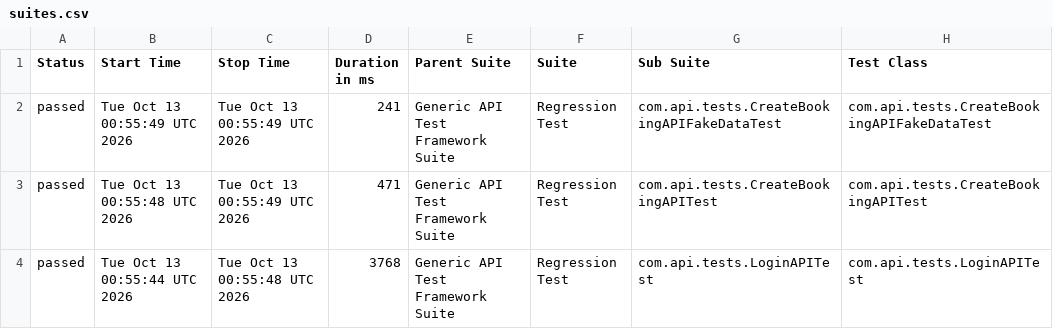
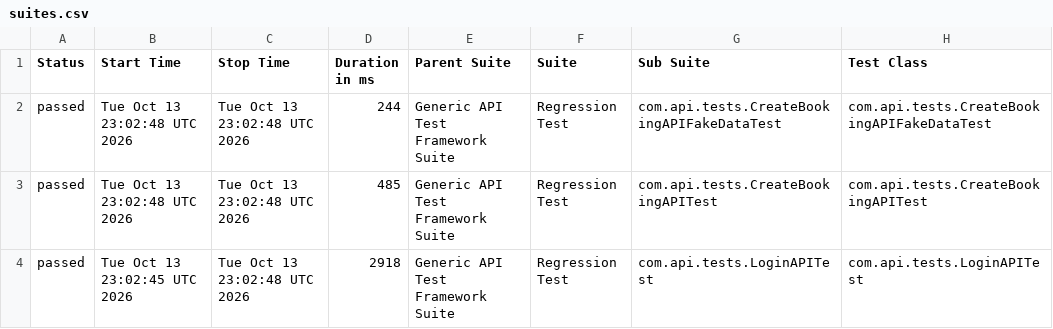
Before and after one commit to bishnu-das1191/generic-api-test-framework, a CSV file: data/suites.csv, drawn as a sheet; only a part is shown; the diff names each change by its address in the sheet, - before the commit and + after, or states it on an @@ line.

```diff
--- a/data/suites.csv
+++ b/data/suites.csv
-B2 (Start Time): Tue Oct 13 00:55:49 UTC 2026
+B2 (Start Time): Tue Oct 13 23:02:48 UTC 2026
-C2:C3 (Stop Time): Tue Oct 13 00:55:49 UTC 2026
+C2:C3 (Stop Time): Tue Oct 13 23:02:48 UTC 2026
-D2 (Duration in ms): 241
+D2 (Duration in ms): 244
-B3 (Start Time): Tue Oct 13 00:55:48 UTC 2026
+B3 (Start Time): Tue Oct 13 23:02:48 UTC 2026
-D3 (Duration in ms): 471
+D3 (Duration in ms): 485
-B4 (Start Time): Tue Oct 13 00:55:44 UTC 2026
+B4 (Start Time): Tue Oct 13 23:02:45 UTC 2026
-C4 (Stop Time): Tue Oct 13 00:55:48 UTC 2026
+C4 (Stop Time): Tue Oct 13 23:02:48 UTC 2026
-D4 (Duration in ms): 3768
+D4 (Duration in ms): 2918
```
Also changed, not shown: 27 other files.
